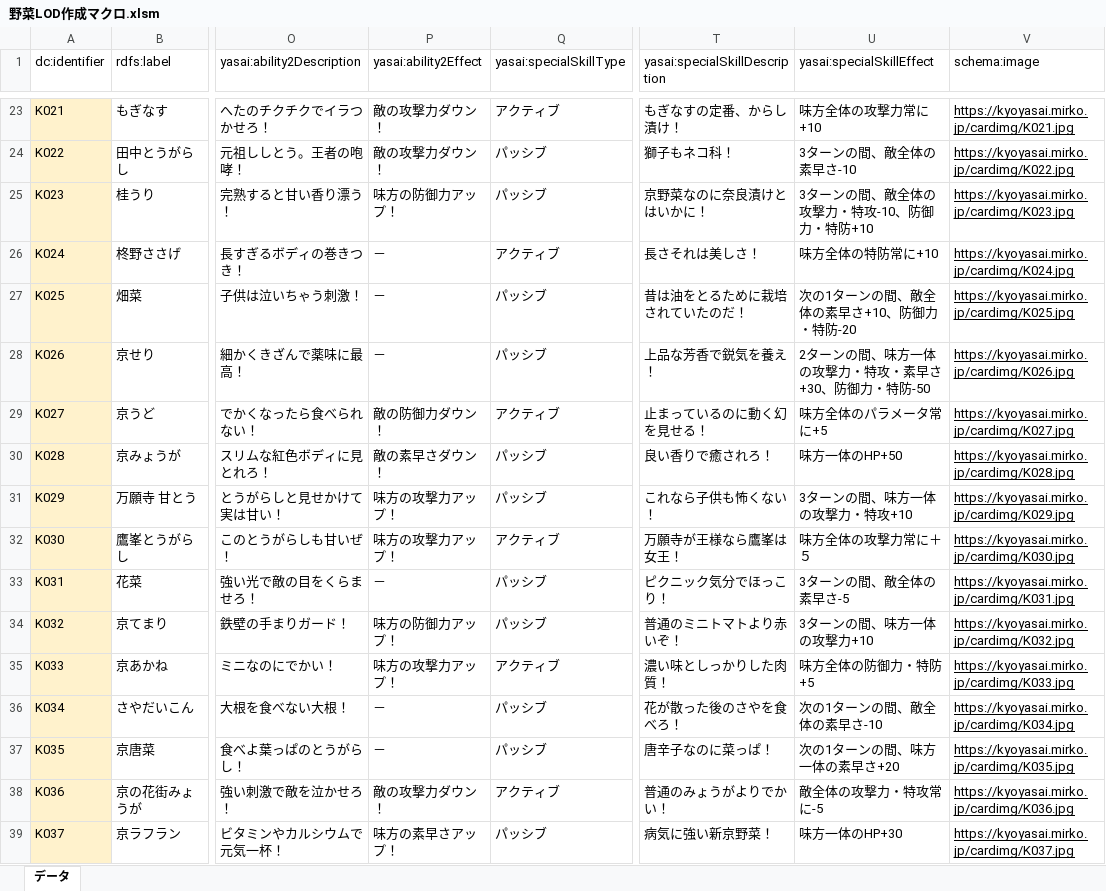
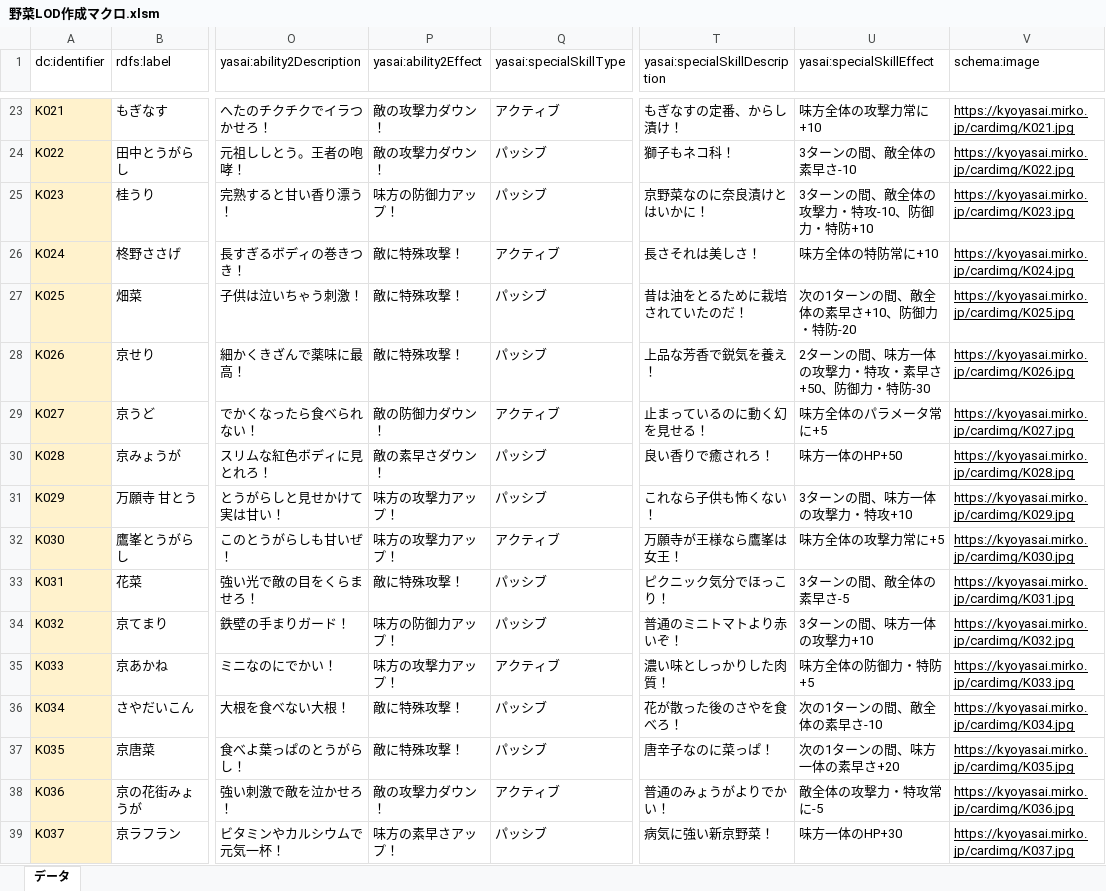
Before and after one commit to MasahiroHayashi/kyoyasai, an Excel workbook: yasaiLOD/野菜LOD作成マクロ.xlsm, sheet データ, drawn as a sheet; only a part is shown, gaps mark what is left out; values as stored, in another font and other column widths than the file's, no borders; the diff covers the shown part only; the diff names each change by its address in the sheet, - before the commit and + after, or states it on an @@ line.

```diff
--- a/yasaiLOD/野菜LOD作成マクロ.xlsm (sheet データ)
+++ b/yasaiLOD/野菜LOD作成マクロ.xlsm (sheet データ)
-P26:P28 (yasai:ability2Effect): －
+P26:P28 (yasai:ability2Effect): 敵に特殊攻撃！
-U28 (yasai:specialSkillEffect): 2ターンの間、味方一体の攻撃力・特攻・素早さ+30、防御力・特防-50
+U28 (yasai:specialSkillEffect): 2ターンの間、味方一体の攻撃力・特攻・素早さ+50、防御力・特防-30
-U32 (yasai:specialSkillEffect): 味方全体の攻撃力常に＋５
+U32 (yasai:specialSkillEffect): 味方全体の攻撃力常に+5
-P33 (yasai:ability2Effect): －
+P33 (yasai:ability2Effect): 敵に特殊攻撃！
-P36:P37 (yasai:ability2Effect): －
+P36:P37 (yasai:ability2Effect): 敵に特殊攻撃！
```
Also changed, not shown: 129 edited cells elsewhere in this sheet, data/yasai.xlsx, 28 other files.
